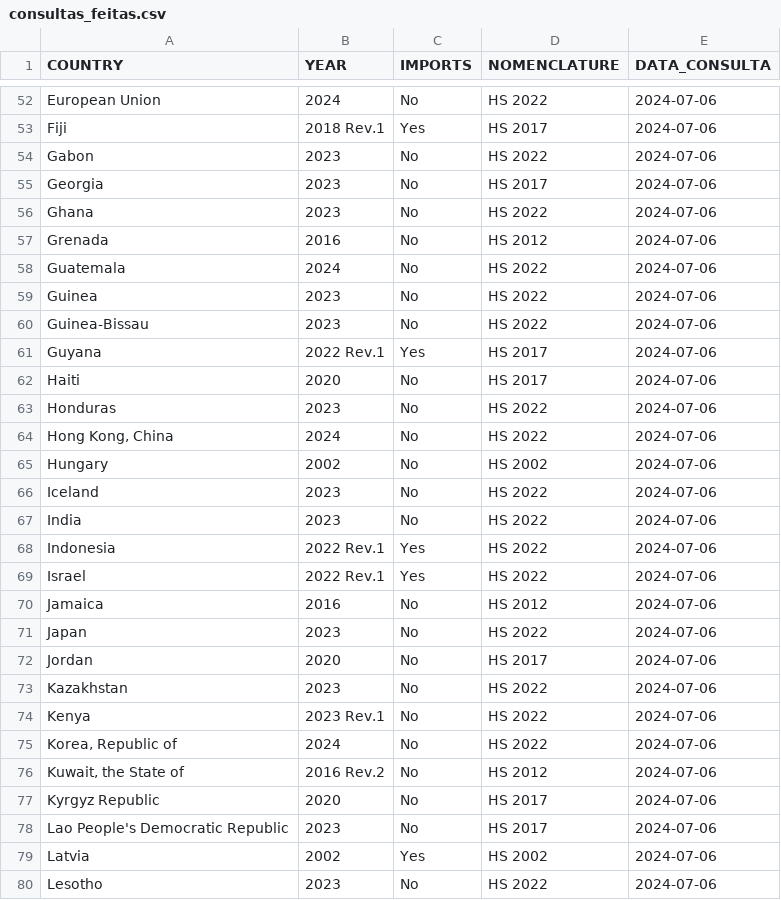
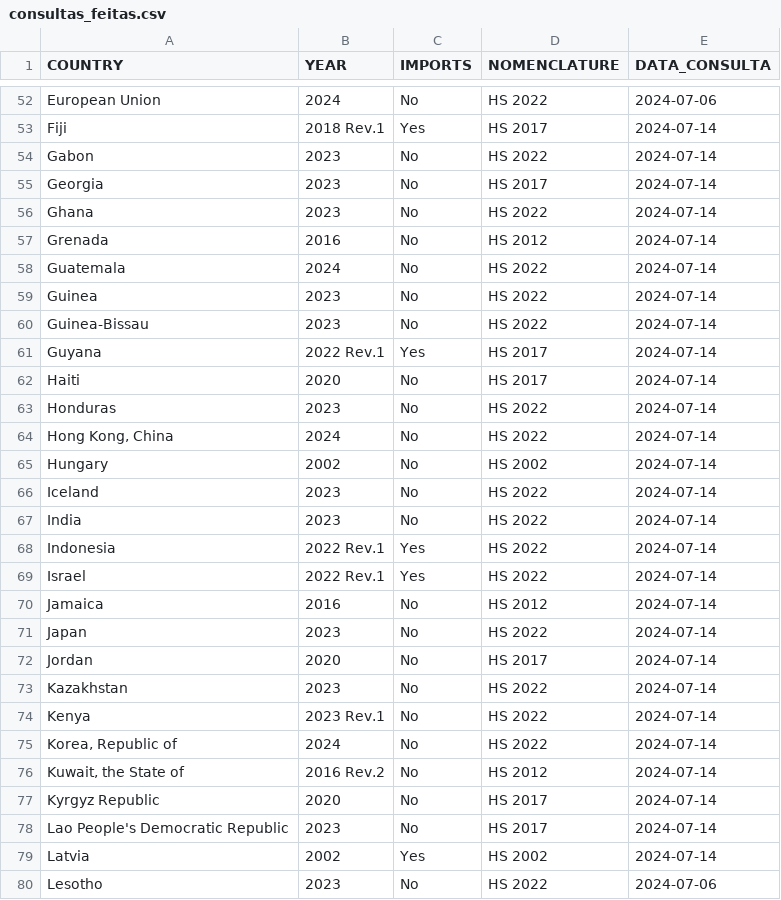
Before and after one commit to eng-alecrim/scraping-wto, a CSV file: log/consultas_feitas.csv, drawn as a sheet; only a part is shown, gaps mark what is left out; the diff covers the shown part only; the diff names each change by its address in the sheet, - before the commit and + after, or states it on an @@ line.

Commit message:
ATT: att consultas feitas

```diff
--- a/log/consultas_feitas.csv
+++ b/log/consultas_feitas.csv
-E53:E79 (DATA_CONSULTA): 2024-07-06
+E53:E79 (DATA_CONSULTA): 2024-07-14
```
Also changed, not shown: 40 edited cells elsewhere in this file.
